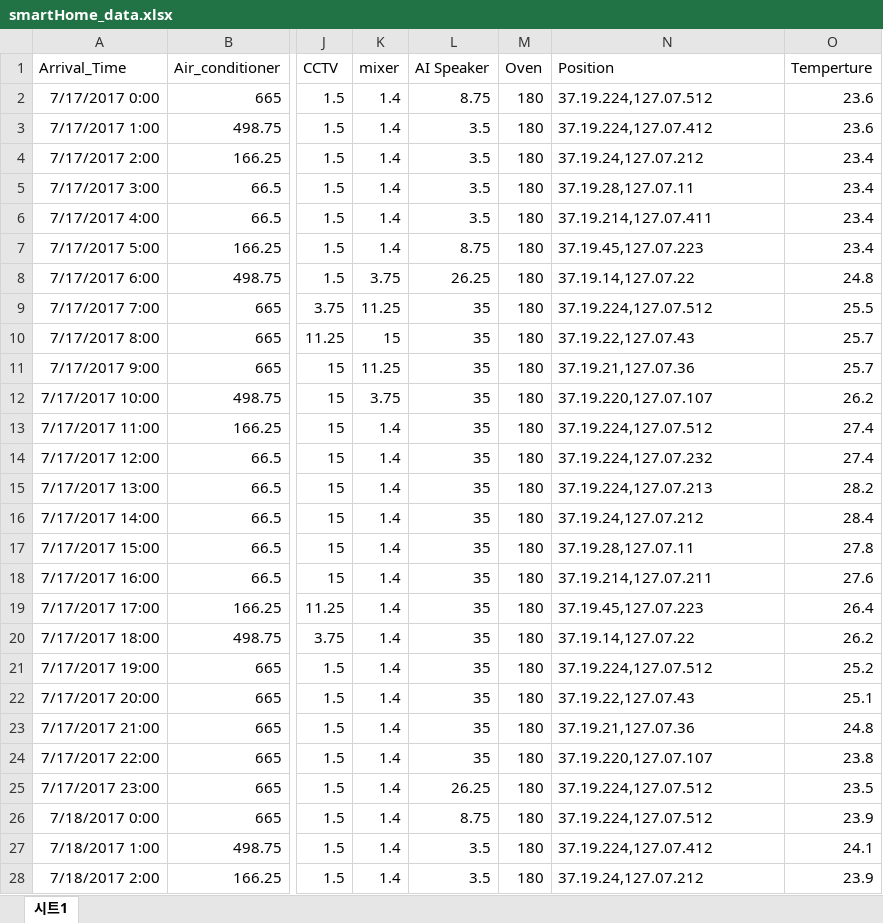
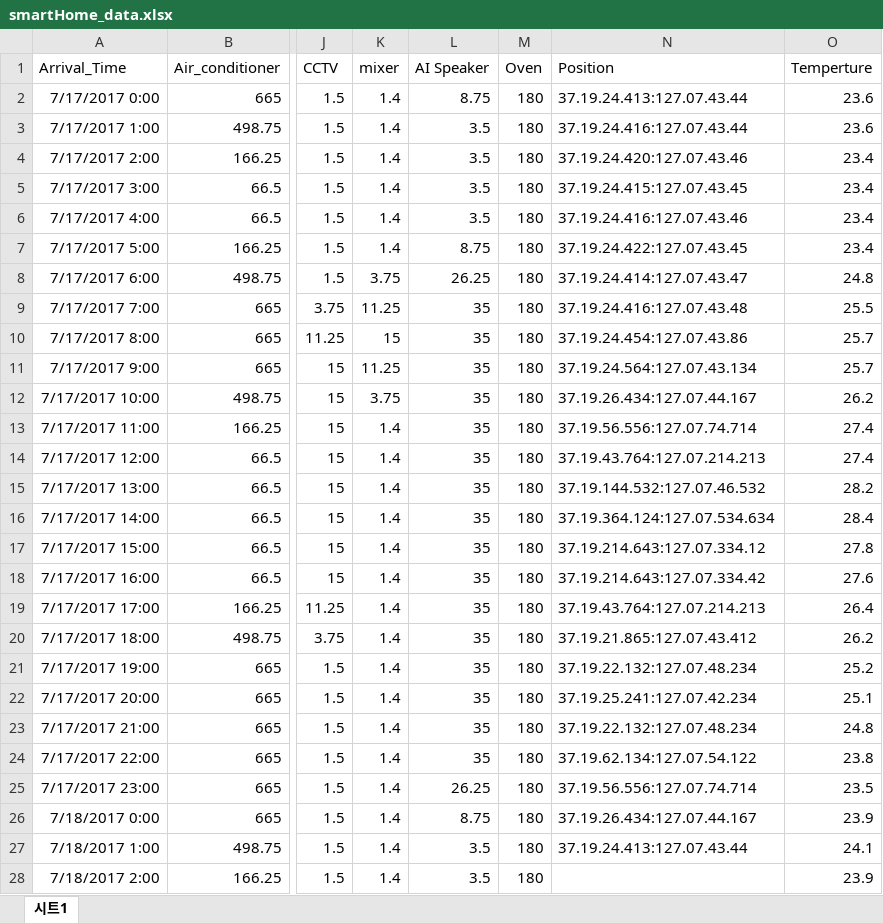
Before and after one commit to lecture4u/AiTES, an Excel workbook: IoTgateway/Java/AiTESIoTgateway/smartHome_data.xlsx, sheet 시트1, drawn as a sheet; only a part is shown, gaps mark what is left out; values as stored, in another font and other column widths than the file's, no borders; the diff covers the shown part only; the diff names each change by its address in the sheet, - before the commit and + after, or states it on an @@ line.

```diff
--- a/IoTgateway/Java/AiTESIoTgateway/smartHome_data.xlsx (sheet 시트1)
+++ b/IoTgateway/Java/AiTESIoTgateway/smartHome_data.xlsx (sheet 시트1)
-N2 (Position): 37.19.224,127.07.512
+N2 (Position): 37.19.24.413:127.07.43.44
-N3 (Position): 37.19.224,127.07.412
+N3 (Position): 37.19.24.416:127.07.43.44
-N4 (Position): 37.19.24,127.07.212
+N4 (Position): 37.19.24.420:127.07.43.46
-N5 (Position): 37.19.28,127.07.11
+N5 (Position): 37.19.24.415:127.07.43.45
-N6 (Position): 37.19.214,127.07.411
+N6 (Position): 37.19.24.416:127.07.43.46
-N7 (Position): 37.19.45,127.07.223
+N7 (Position): 37.19.24.422:127.07.43.45
-N8 (Position): 37.19.14,127.07.22
+N8 (Position): 37.19.24.414:127.07.43.47
-N9 (Position): 37.19.224,127.07.512
+N9 (Position): 37.19.24.416:127.07.43.48
-N10 (Position): 37.19.22,127.07.43
+N10 (Position): 37.19.24.454:127.07.43.86
-N11 (Position): 37.19.21,127.07.36
+N11 (Position): 37.19.24.564:127.07.43.134
-N12 (Position): 37.19.220,127.07.107
+N12 (Position): 37.19.26.434:127.07.44.167
-N13 (Position): 37.19.224,127.07.512
+N13 (Position): 37.19.56.556:127.07.74.714
-N14 (Position): 37.19.224,127.07.232
+N14 (Position): 37.19.43.764:127.07.214.213
-N15 (Position): 37.19.224,127.07.213
+N15 (Position): 37.19.144.532:127.07.46.532
-N16 (Position): 37.19.24,127.07.212
+N16 (Position): 37.19.364.124:127.07.534.634
-N17 (Position): 37.19.28,127.07.11
+N17 (Position): 37.19.214.643:127.07.334.12
-N18 (Position): 37.19.214,127.07.211
+N18 (Position): 37.19.214.643:127.07.334.42
-N19 (Position): 37.19.45,127.07.223
+N19 (Position): 37.19.43.764:127.07.214.213
-N20 (Position): 37.19.14,127.07.22
+N20 (Position): 37.19.21.865:127.07.43.412
-N21 (Position): 37.19.224,127.07.512
+N21 (Position): 37.19.22.132:127.07.48.234
-N22 (Position): 37.19.22,127.07.43
+N22 (Position): 37.19.25.241:127.07.42.234
-N23 (Position): 37.19.21,127.07.36
+N23 (Position): 37.19.22.132:127.07.48.234
-N24 (Position): 37.19.220,127.07.107
+N24 (Position): 37.19.62.134:127.07.54.122
-N25 (Position): 37.19.224,127.07.512
+N25 (Position): 37.19.56.556:127.07.74.714
-N26 (Position): 37.19.224,127.07.512
+N26 (Position): 37.19.26.434:127.07.44.167
-N27 (Position): 37.19.224,127.07.412
+N27 (Position): 37.19.24.413:127.07.43.44
-N28 (Position): 37.19.24,127.07.212
+N28 (Position): (empty)
```
Also changed, not shown: 9 edited cells elsewhere in this sheet, 38 other files.
